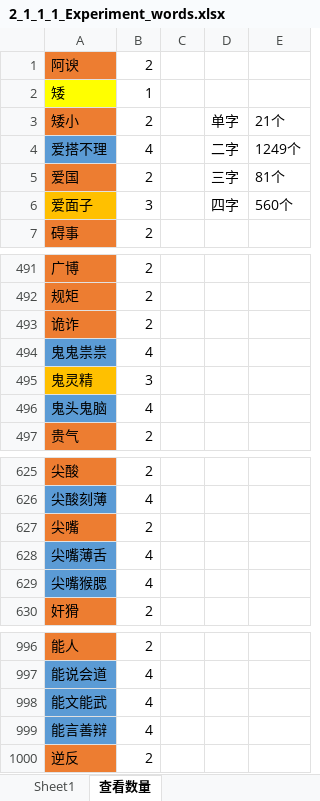
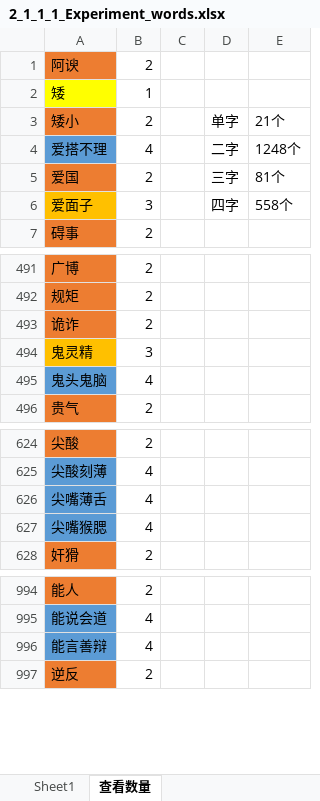
Before and after one commit to Chuan-Peng-Lab/SEVproject, an Excel workbook: 2_Study2_SEV/2_1_MaterialProc/2_1_1_Procedure/2_1_1_1_Experiment_words.xlsx, sheet 查看数量, drawn as a sheet; only a part is shown, gaps mark what is left out; values as stored, in another font and other column widths than the file's, no borders; the diff names each change by its address in the sheet, - before the commit and + after, or states it on an @@ line.

```diff
--- a/2_Study2_SEV/2_1_MaterialProc/2_1_1_Procedure/2_1_1_1_Experiment_words.xlsx (sheet 查看数量)
+++ b/2_Study2_SEV/2_1_MaterialProc/2_1_1_Procedure/2_1_1_1_Experiment_words.xlsx (sheet 查看数量)
-E4: 1249个
+E4: 1248个
-E6: 560个
+E6: 558个
-row 494: 鬼鬼祟祟 | 4
-row 627: 尖嘴 | 2
-row 998: 能文能武 | 4
```
Also changed, not shown: formulas that keep their value, 2_Study2_SEV/SEV_wordlist.xlsx, 20 other files.
